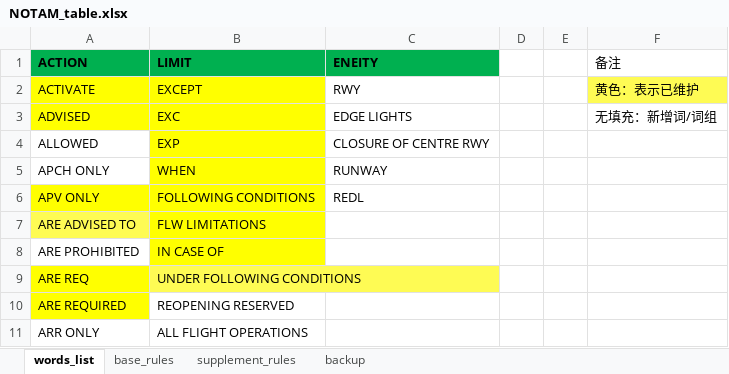
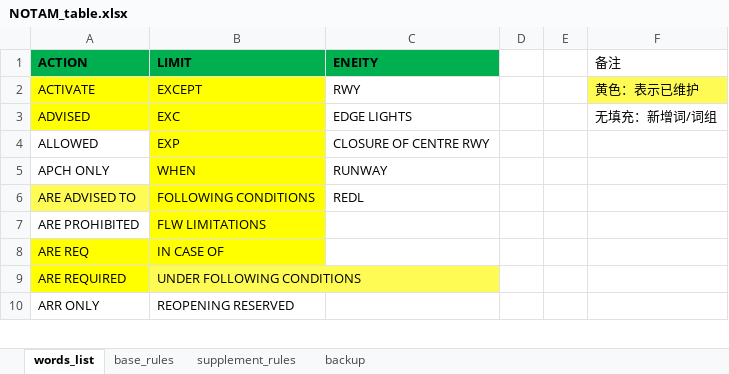
Before and after one commit to ZiyChan/NOTAM, an Excel workbook: data/NOTAM_table.xlsx, sheet words_list, drawn as a sheet; only a part is shown; values as stored, in another font and other column widths than the file's, no borders; removed rows and columns are numbered as before the commit, all else as after; the diff covers the shown part only; the diff names each change by its address in the sheet, - before the commit and + after, or states it on an @@ line.

```diff
--- a/data/NOTAM_table.xlsx (sheet words_list)
+++ b/data/NOTAM_table.xlsx (sheet words_list)
-row 6: APV ONLY | FOLLOWING CONDITIONS | REDL
-B6 (LIMIT): FLW LIMITATIONS
+B6 (LIMIT): FOLLOWING CONDITIONS
-C6 (ENEITY): (empty)
+C6 (ENEITY): REDL
-B7 (LIMIT): IN CASE OF
+B7 (LIMIT): FLW LIMITATIONS
-B8 (LIMIT): UNDER FOLLOWING CONDITIONS
+B8 (LIMIT): IN CASE OF
-B8 fill: #FEFB54
+B8 fill: #FFFF00
-B9 (LIMIT): REOPENING RESERVED
+B9 (LIMIT): UNDER FOLLOWING CONDITIONS
-B9 fill: none
+B9 fill: #FEFB54
-B10 (LIMIT): ALL FLIGHT OPERATIONS
+B10 (LIMIT): REOPENING RESERVED
```
Also changed, not shown: 3 added rows, 1 removed row, 12 moved rows, 9 edited cells and cell formats elsewhere in this sheet, sheet base_rules, sheet backup, 1 other file.
